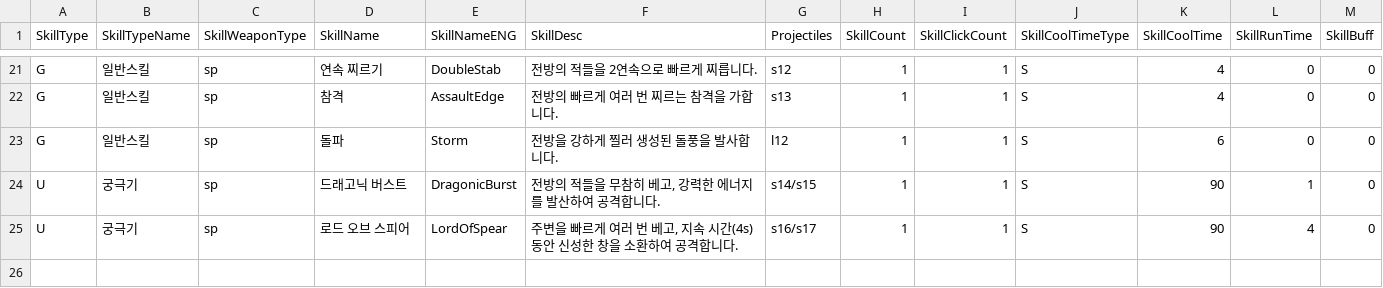
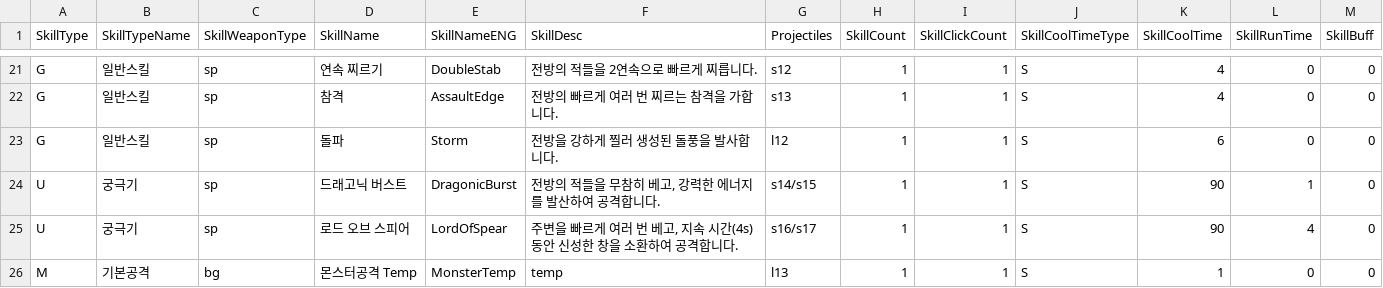
Before and after one commit to yjy1175/AgentCute, a CSV file: Assets/Resources/CSVFile/Skill.csv, drawn as a sheet; only a part is shown, gaps mark what is left out; the diff names each change by its address in the sheet, - before the commit and + after, or states it on an @@ line.

Commit message:
refacto(Skill) : chagne variable location
1. skillManager에 Player정보가 있어 의존성이 생기는 부분을 제거하기 위해 PlayerAttack으로 이동

2. Monster Attack관련된 임시 정보 설정

```diff
--- a/Assets/Resources/CSVFile/Skill.csv
+++ b/Assets/Resources/CSVFile/Skill.csv
+row 26: M | 기본공격 | bg | 몬스터공격 Temp | MonsterTemp | temp | l13 | 1 | 1 | S | 1 | 0 | 0
```
Also changed, not shown: Assets/Resources/CSVFile/Projectile.csv, 18 other files.
